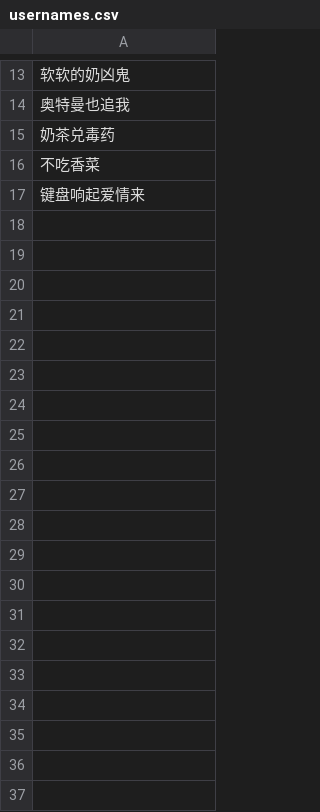
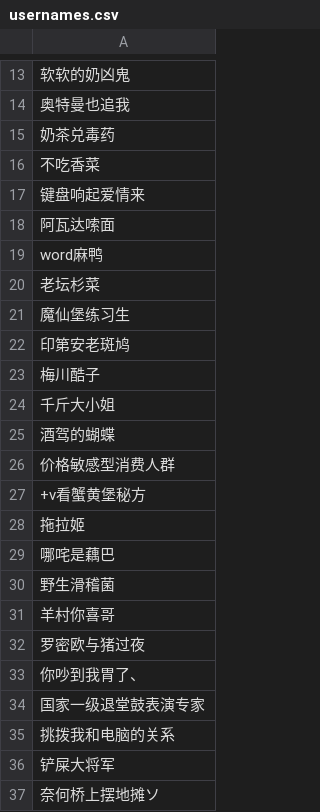
Before and after one commit to klsdf/BoomJam2025, a CSV file: Assets/Resources/CSVData/usernames.csv, drawn as a sheet; only a part is shown, gaps mark what is left out; the diff covers the shown part only; the diff names each change by its address in the sheet, - before the commit and + after, or states it on an @@ line.

```diff
--- a/Assets/Resources/CSVData/usernames.csv
+++ b/Assets/Resources/CSVData/usernames.csv
+row 18: 阿瓦达嗦面
+row 19: word麻鸭
+row 20: 老坛杉菜
+row 21: 魔仙堡练习生
+row 22: 印第安老斑鸠
+row 23: 梅川酷子
+row 24: 千斤大小姐
+row 25: 酒驾的蝴蝶
+row 26: 价格敏感型消费人群
+row 27: +v看蟹黄堡秘方
+row 28: 拖拉姬
+row 29: 哪咤是藕巴
+row 30: 野生滑稽菌
+row 31: 羊村你喜哥
+row 32: 罗密欧与猪过夜
+row 33: 你吵到我胃了、
+row 34: 国家一级退堂鼓表演专家
+row 35: 挑拨我和电脑的关系
+row 36: 铲屎大将军
+row 37: 奈何桥上摆地摊ソ
```
Also changed, not shown: 16 added rows elsewhere in this file, 8 other files.
